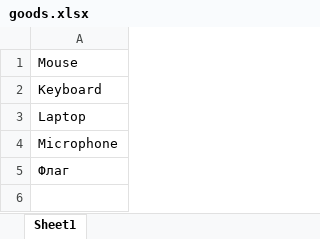
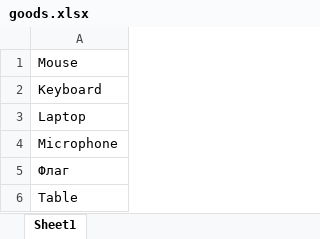
Before and after one commit to anara01/heroku, an Excel workbook: goods.xlsx, sheet Sheet1, drawn as a sheet; values as stored, in another font and other column widths than the file's, no borders; the diff names each change by its address in the sheet, - before the commit and + after, or states it on an @@ line.

Commit message:
“adding”

```diff
--- a/goods.xlsx (sheet Sheet1)
+++ b/goods.xlsx (sheet Sheet1)
+row 6: Table
```
